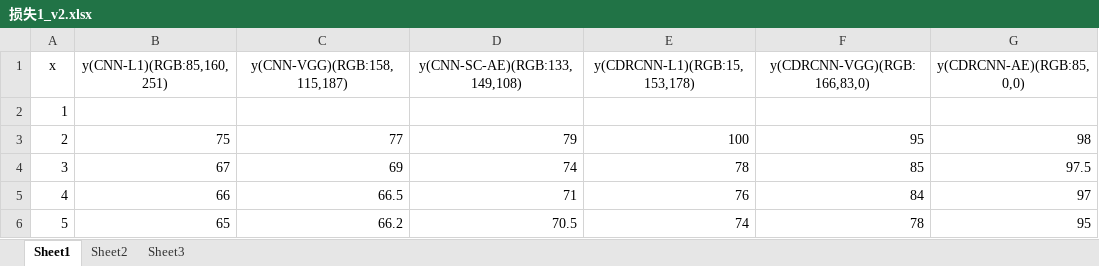
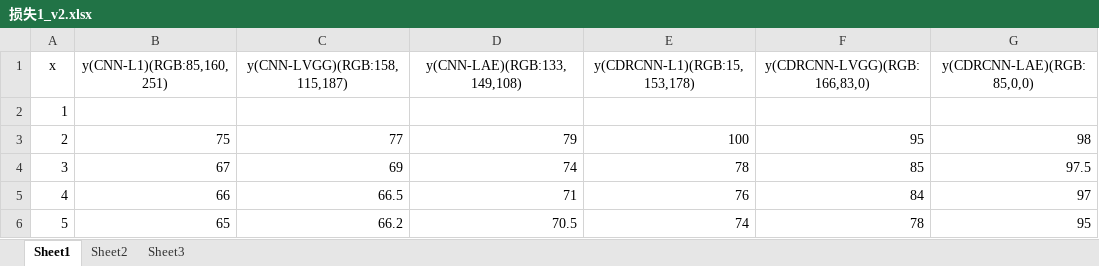
Before and after one commit to MikasaLee/Coursera-ML-AndrewNg-myNote, an Excel workbook: drawPicture/损失1_v2.xlsx, sheet Sheet1, drawn as a sheet; only a part is shown; values as stored, in another font and other column widths than the file's, no borders; the diff names each change by its address in the sheet, - before the commit and + after, or states it on an @@ line.

```diff
--- a/drawPicture/损失1_v2.xlsx (sheet Sheet1)
+++ b/drawPicture/损失1_v2.xlsx (sheet Sheet1)
-C1: y(CNN-VGG)(RGB:158,115,187)
+C1: y(CNN-LVGG)(RGB:158,115,187)
-D1: y(CNN-SC-AE)(RGB:133,149,108)
+D1: y(CNN-LAE)(RGB:133,149,108)
-F1: y(CDRCNN-VGG)(RGB:166,83,0)
+F1: y(CDRCNN-LVGG)(RGB:166,83,0)
-G1: y(CDRCNN-AE)(RGB:85,0,0)
+G1: y(CDRCNN-LAE)(RGB:85,0,0)
```
Also changed, not shown: drawPicture/损失2.xlsx, 13 other files.
